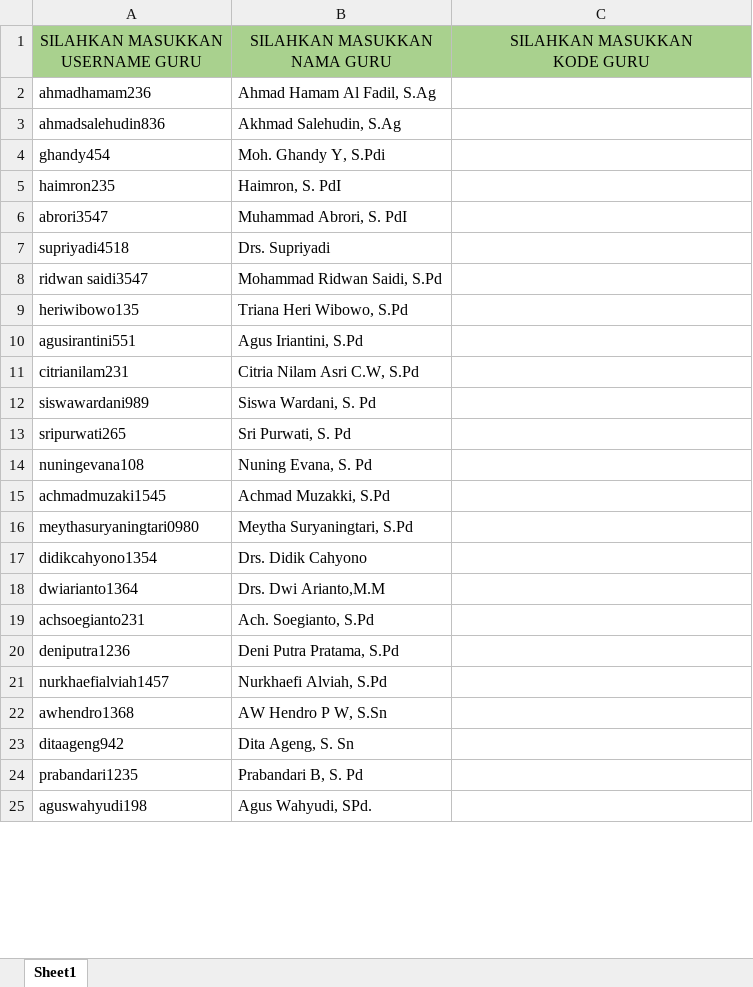
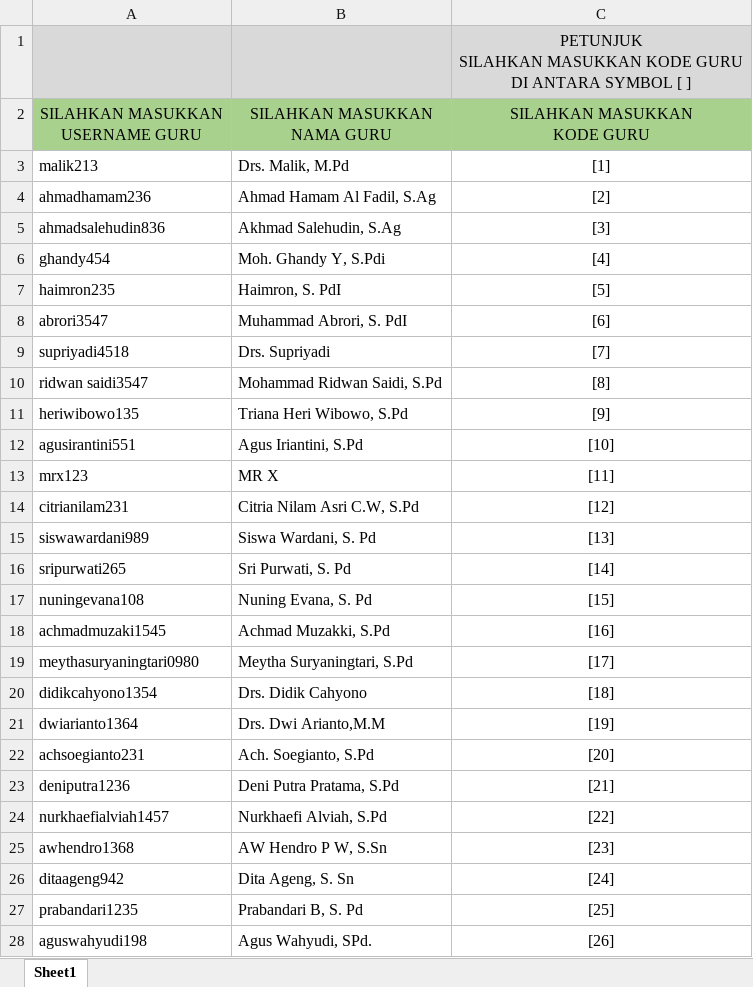
Before and after one commit to radhitiapratama/Ketuntasan-WebApp, an Excel workbook: z_db/Data/Guru/guru.xlsx, sheet Sheet1, drawn as a sheet; only a part is shown; values as stored, in another font and other column widths than the file's, no borders; addresses are those after the commit; ↵ is a line break in a cell; the diff covers the shown part only; the diff names each change by its address in the sheet, - before the commit and + after, or states it on an @@ line.

Commit message:
Improved Features for role Superadmin,Guru,Siswa

```diff
--- a/z_db/Data/Guru/guru.xlsx (sheet Sheet1)
+++ b/z_db/Data/Guru/guru.xlsx (sheet Sheet1)
+row 1:  |  | PETUNJUK ↵ SILAHKAN MASUKKAN KODE GURU ↵ DI ANTARA SYMBOL [ ]
+row 3: malik213 | Drs. Malik, M.Pd | [1]
-C4: (empty)
+C4: [2]
-C5: (empty)
+C5: [3]
-C6: (empty)
+C6: [4]
-C7: (empty)
+C7: [5]
-C8: (empty)
+C8: [6]
-C9: (empty)
+C9: [7]
-C10: (empty)
+C10: [8]
-C11: (empty)
+C11: [9]
-C12: (empty)
+C12: [10]
+row 13: mrx123 | MR X | [11]
-C14: (empty)
+C14: [12]
-C15: (empty)
+C15: [13]
-C16: (empty)
+C16: [14]
-C17: (empty)
+C17: [15]
-C18: (empty)
+C18: [16]
-C19: (empty)
+C19: [17]
-C20: (empty)
+C20: [18]
-C21: (empty)
+C21: [19]
-C22: (empty)
+C22: [20]
-C23: (empty)
+C23: [21]
-C24: (empty)
+C24: [22]
-C25: (empty)
+C25: [23]
-C26: (empty)
+C26: [24]
-C27: (empty)
+C27: [25]
-C28: (empty)
+C28: [26]
```
Also changed, not shown: 66 edited cells and cell formats elsewhere in this sheet, 11 other files.
